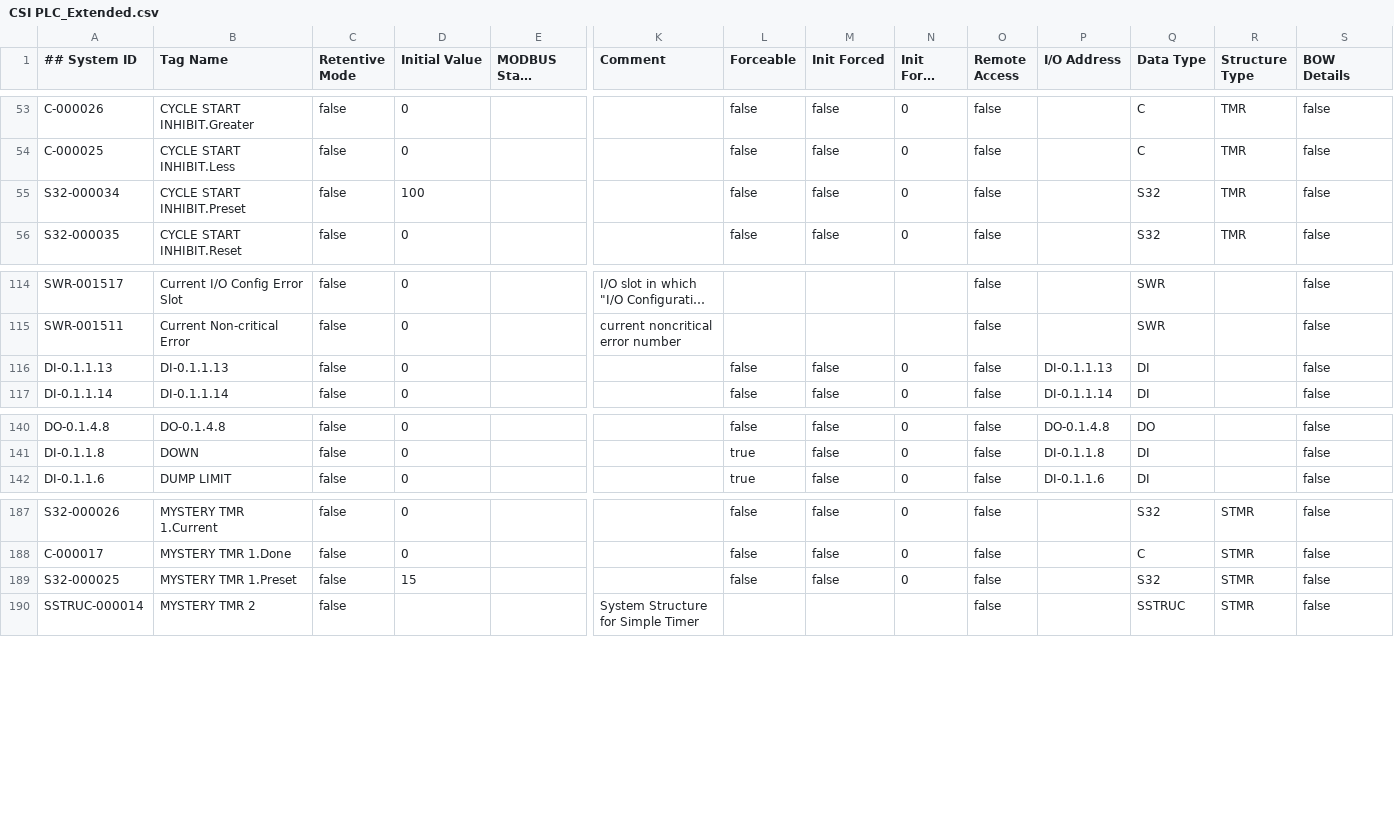
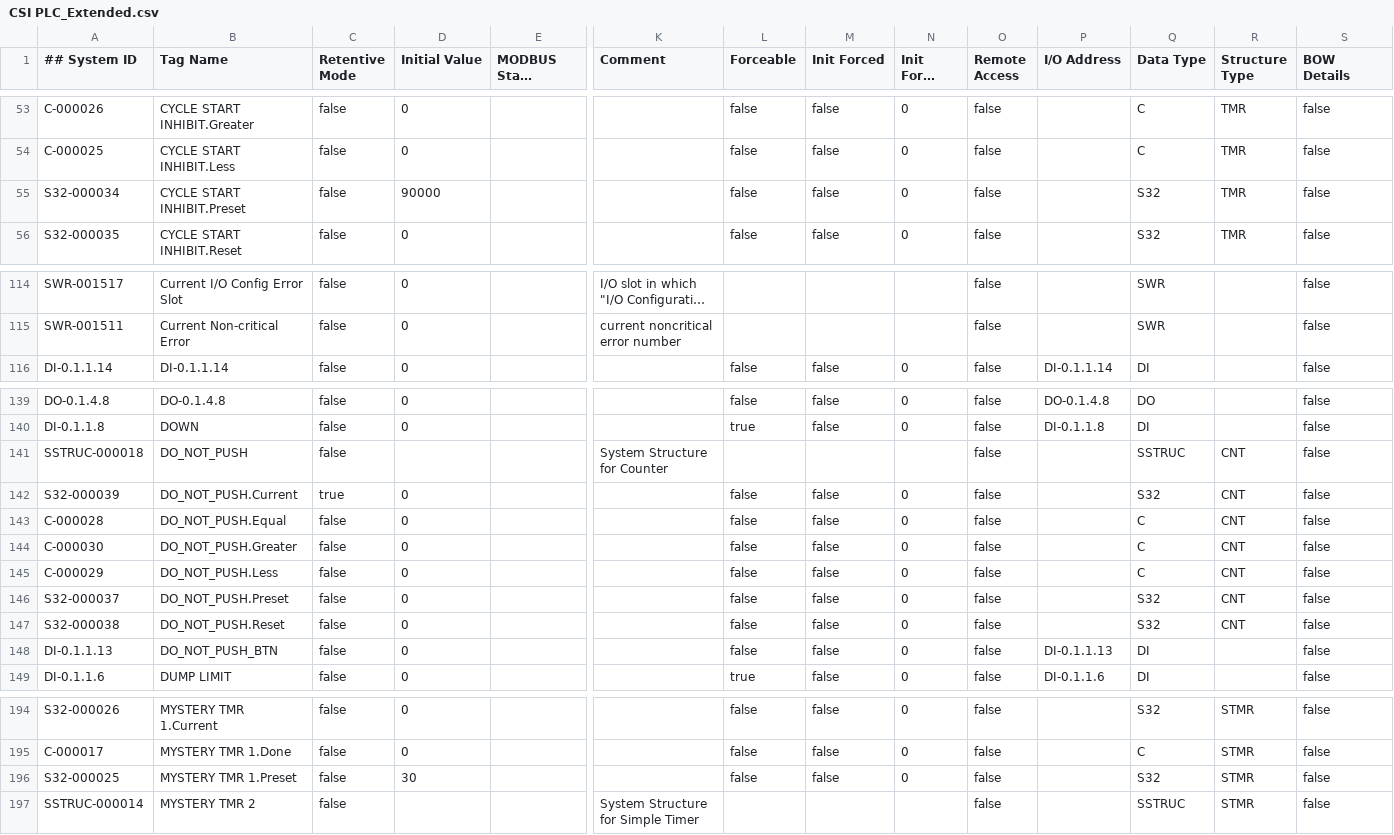
Before and after one commit to a-alvarenga/CSI-PLC, a CSV file: CSI PLC_Extended.csv, drawn as a sheet; only a part is shown, gaps mark what is left out; long unchanged cells end in …; removed rows and columns are numbered as before the commit, all else as after; rows hold the shown columns only; the diff names each change by its address in the sheet, - before the commit and + after, or states it on an @@ line.

Commit message:
As initially loaded 5/10/26

```diff
--- a/CSI PLC_Extended.csv
+++ b/CSI PLC_Extended.csv
-D55 (Initial Value): 100
+D55 (Initial Value): 90000
-row 116: DI-0.1.1.13 | DI-0.1.1.13 | false | 0 |  |  | false | false | 0 | false | DI-0.1.1.13 | DI |  | false
+row 141: SSTRUC-000018 | DO_NOT_PUSH | false |  |  | System Structure for Counter |  |  |  | false |  | SSTRUC | CNT | false
+row 142: S32-000039 | DO_NOT_PUSH.Current | true | 0 |  |  | false | false | 0 | false |  | S32 | CNT | false
+row 143: C-000028 | DO_NOT_PUSH.Equal | false | 0 |  |  | false | false | 0 | false |  | C | CNT | false
+row 144: C-000030 | DO_NOT_PUSH.Greater | false | 0 |  |  | false | false | 0 | false |  | C | CNT | false
+row 145: C-000029 | DO_NOT_PUSH.Less | false | 0 |  |  | false | false | 0 | false |  | C | CNT | false
+row 146: S32-000037 | DO_NOT_PUSH.Preset | false | 0 |  |  | false | false | 0 | false |  | S32 | CNT | false
+row 147: S32-000038 | DO_NOT_PUSH.Reset | false | 0 |  |  | false | false | 0 | false |  | S32 | CNT | false
+row 148: DI-0.1.1.13 | DO_NOT_PUSH_BTN | false | 0 |  |  | false | false | 0 | false | DI-0.1.1.13 | DI |  | false
-D196 (Initial Value): 15
+D196 (Initial Value): 30
```
Also changed, not shown: CSI PLC_Basic.csv, 1 other file.
